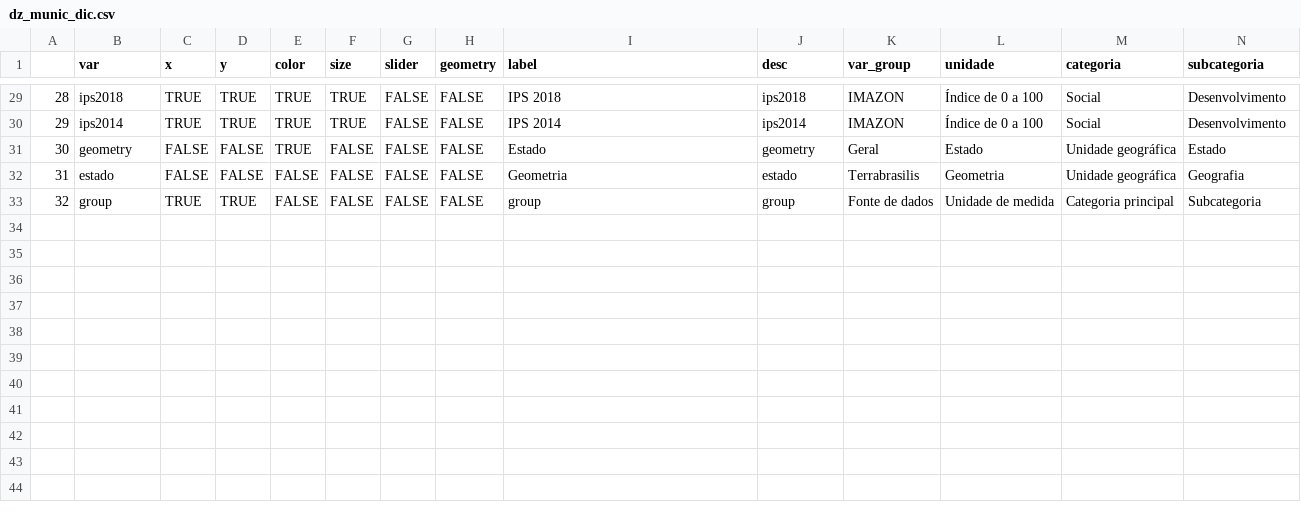
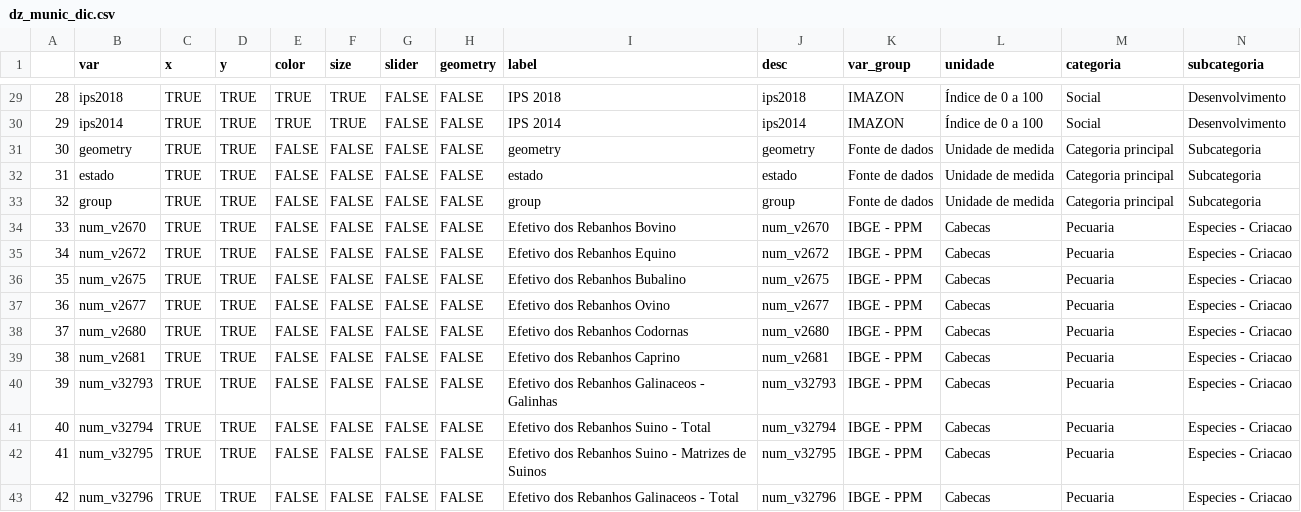
Before and after one commit to datazoompuc/datazoom_viz, a CSV file: data/dz_munic_dic.csv, drawn as a sheet; only a part is shown, gaps mark what is left out.

Commit message:
editing dz_munic.rds and dz_munic_dic
adding ppm to the base and to the dictionary
limiting decimal places

```diff
--- a/data/dz_munic_dic.csv
+++ b/data/dz_munic_dic.csv
@@ -30,4 +30,14 @@
 "29","ips2014",TRUE,TRUE,TRUE,TRUE,FALSE,FALSE,"IPS 2014","ips2014","IMAZON","Índice de 0 a 100","Social","Desenvolvimento"
-"30","geometry",FALSE,FALSE,TRUE,FALSE,FALSE,FALSE,"Estado","geometry","Geral","Estado","Unidade geográfica","Estado"
-"31","estado",FALSE,FALSE,FALSE,FALSE,FALSE,FALSE,"Geometria","estado","Terrabrasilis","Geometria","Unidade geográfica","Geografia"
+"30","geometry",TRUE,TRUE,FALSE,FALSE,FALSE,FALSE,"geometry","geometry","Fonte de dados","Unidade de medida","Categoria principal","Subcategoria"
+"31","estado",TRUE,TRUE,FALSE,FALSE,FALSE,FALSE,"estado","estado","Fonte de dados","Unidade de medida","Categoria principal","Subcategoria"
 "32","group",TRUE,TRUE,FALSE,FALSE,FALSE,FALSE,"group","group","Fonte de dados","Unidade de medida","Categoria principal","Subcategoria"
+"33","num_v2670",TRUE,TRUE,FALSE,FALSE,FALSE,FALSE,"Efetivo dos Rebanhos Bovino","num_v2670","IBGE - PPM","Cabecas","Pecuaria","Especies - Criacao"
+"34","num_v2672",TRUE,TRUE,FALSE,FALSE,FALSE,FALSE,"Efetivo dos Rebanhos Equino","num_v2672","IBGE - PPM","Cabecas","Pecuaria","Especies - Criacao"
+"35","num_v2675",TRUE,TRUE,FALSE,FALSE,FALSE,FALSE,"Efetivo dos Rebanhos Bubalino","num_v2675","IBGE - PPM","Cabecas","Pecuaria","Especies - Criacao"
+"36","num_v2677",TRUE,TRUE,FALSE,FALSE,FALSE,FALSE,"Efetivo dos Rebanhos Ovino","num_v2677","IBGE - PPM","Cabecas","Pecuaria","Especies - Criacao"
+"37","num_v2680",TRUE,TRUE,FALSE,FALSE,FALSE,FALSE,"Efetivo dos Rebanhos Codornas","num_v2680","IBGE - PPM","Cabecas","Pecuaria","Especies - Criacao"
+"38","num_v2681",TRUE,TRUE,FALSE,FALSE,FALSE,FALSE,"Efetivo dos Rebanhos Caprino","num_v2681","IBGE - PPM","Cabecas","Pecuaria","Especies - Criacao"
+"39","num_v32793",TRUE,TRUE,FALSE,FALSE,FALSE,FALSE,"Efetivo dos Rebanhos Galinaceos - Galinhas","num_v32793","IBGE - PPM","Cabecas","Pecuaria","Especies - Criacao"
+"40","num_v32794",TRUE,TRUE,FALSE,FALSE,FALSE,FALSE,"Efetivo dos Rebanhos Suino - Total","num_v32794","IBGE - PPM","Cabecas","Pecuaria","Especies - Criacao"
+"41","num_v32795",TRUE,TRUE,FALSE,FALSE,FALSE,FALSE,"Efetivo dos Rebanhos Suino - Matrizes de Suinos","num_v32795","IBGE - PPM","Cabecas","Pecuaria","Especies - Criacao"
+"42","num_v32796",TRUE,TRUE,FALSE,FALSE,FALSE,FALSE,"Efetivo dos Rebanhos Galinaceos - Total","num_v32796","IBGE - PPM","Cabecas","Pecuaria","Especies - Criacao"
```
Also changed, not shown: 2 other files.
